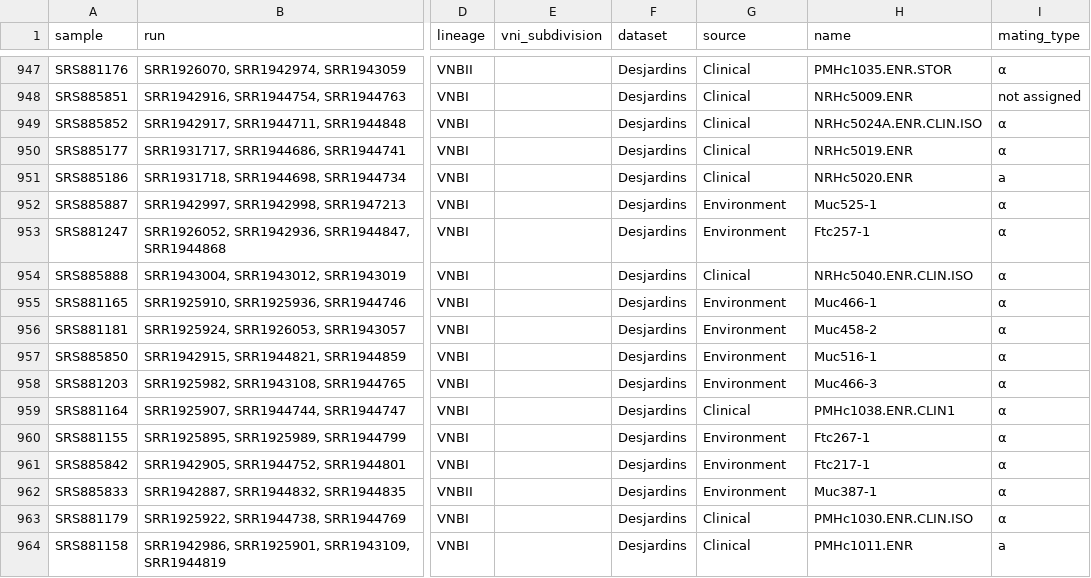
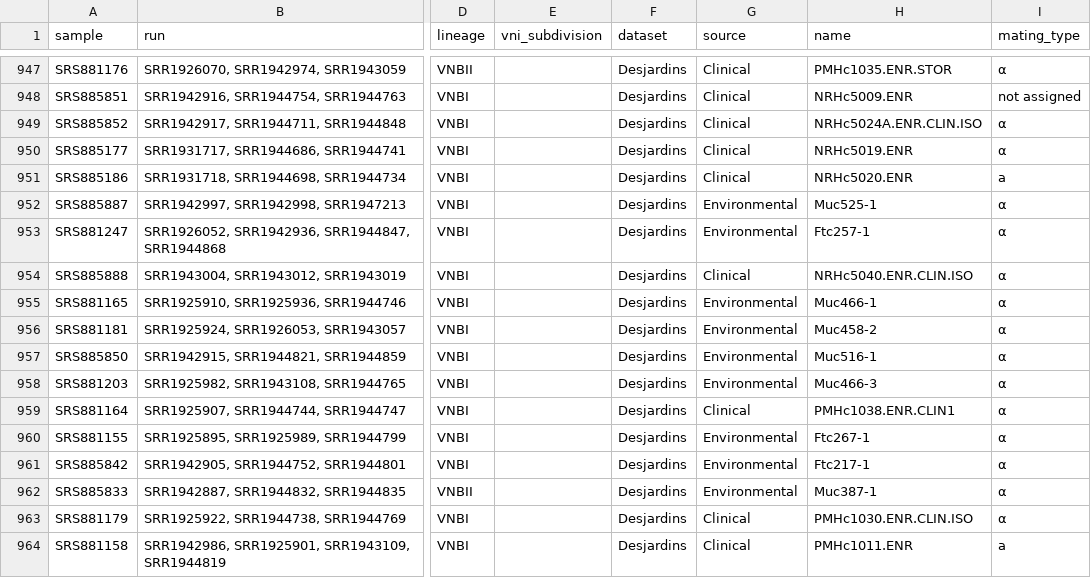
Before and after one commit to magwenelab/WeavePop_Cneoformans, a CSV file: analyses/data/processed/metadata_ashton_desj_all_fungalpop_complete_info.csv (was analyses/data/derived/metadata_fixed.csv), drawn as a sheet; only a part is shown, gaps mark what is left out; the diff covers the shown part only; the diff names each change by its address in the sheet, - before the commit and + after, or states it on an @@ line.

```diff
--- a/analyses/data/derived/metadata_fixed.csv
+++ b/analyses/data/processed/metadata_ashton_desj_all_fungalpop_complete_info.csv
-G952:G953 (source): Environment
+G952:G953 (source): Environmental
-G955:G958 (source): Environment
+G955:G958 (source): Environmental
-G960:G962 (source): Environment
+G960:G962 (source): Environmental
```
Also changed, not shown: 91 edited cells elsewhere in this file, analyses/data/processed/metadata_ashton_desj_all_fungalpop_H99.csv, 9 other files.
